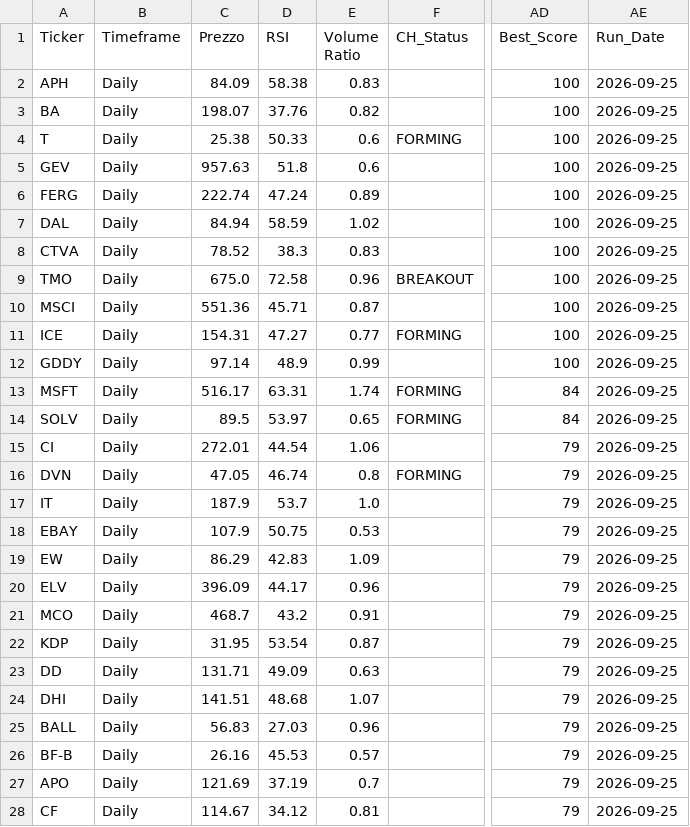
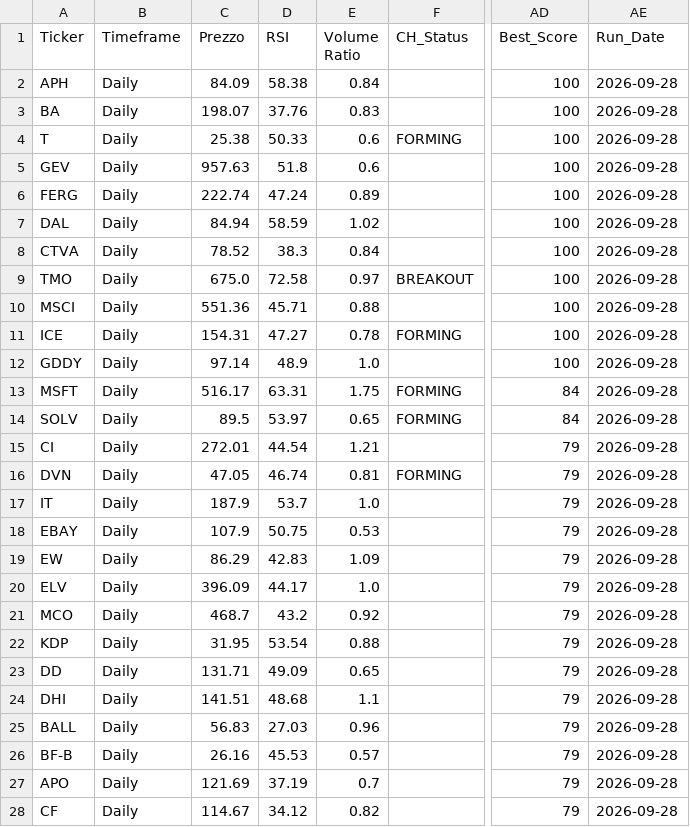
Before and after one commit to nikthetrip/Patterns-Screener, a CSV file: data/stocks_Daily.csv, drawn as a sheet; only a part is shown, gaps mark what is left out; the diff covers the shown part only; the diff names each change by its address in the sheet, - before the commit and + after, or states it on an @@ line.

```diff
--- a/data/stocks_Daily.csv
+++ b/data/stocks_Daily.csv
-E2 (Volume Ratio): 0.83
+E2 (Volume Ratio): 0.84
-AE2:AE28 (Run_Date): 2026-09-25
+AE2:AE28 (Run_Date): 2026-09-28
-E3 (Volume Ratio): 0.82
+E3 (Volume Ratio): 0.83
-E8 (Volume Ratio): 0.83
+E8 (Volume Ratio): 0.84
-E9 (Volume Ratio): 0.96
+E9 (Volume Ratio): 0.97
-E10 (Volume Ratio): 0.87
+E10 (Volume Ratio): 0.88
-E11 (Volume Ratio): 0.77
+E11 (Volume Ratio): 0.78
-E12 (Volume Ratio): 0.99
+E12 (Volume Ratio): 1.0
-E13 (Volume Ratio): 1.74
+E13 (Volume Ratio): 1.75
-E15 (Volume Ratio): 1.06
+E15 (Volume Ratio): 1.21
-E16 (Volume Ratio): 0.8
+E16 (Volume Ratio): 0.81
-E20 (Volume Ratio): 0.96
+E20 (Volume Ratio): 1.0
-E21 (Volume Ratio): 0.91
+E21 (Volume Ratio): 0.92
-E22 (Volume Ratio): 0.87
+E22 (Volume Ratio): 0.88
-E23 (Volume Ratio): 0.63
+E23 (Volume Ratio): 0.65
-E24 (Volume Ratio): 1.07
+E24 (Volume Ratio): 1.1
-E28 (Volume Ratio): 0.81
+E28 (Volume Ratio): 0.82
```
Also changed, not shown: 141 edited cells elsewhere in this file, data/etf_sector.csv, data/fundamentals_stocks.csv, 3 other files.
